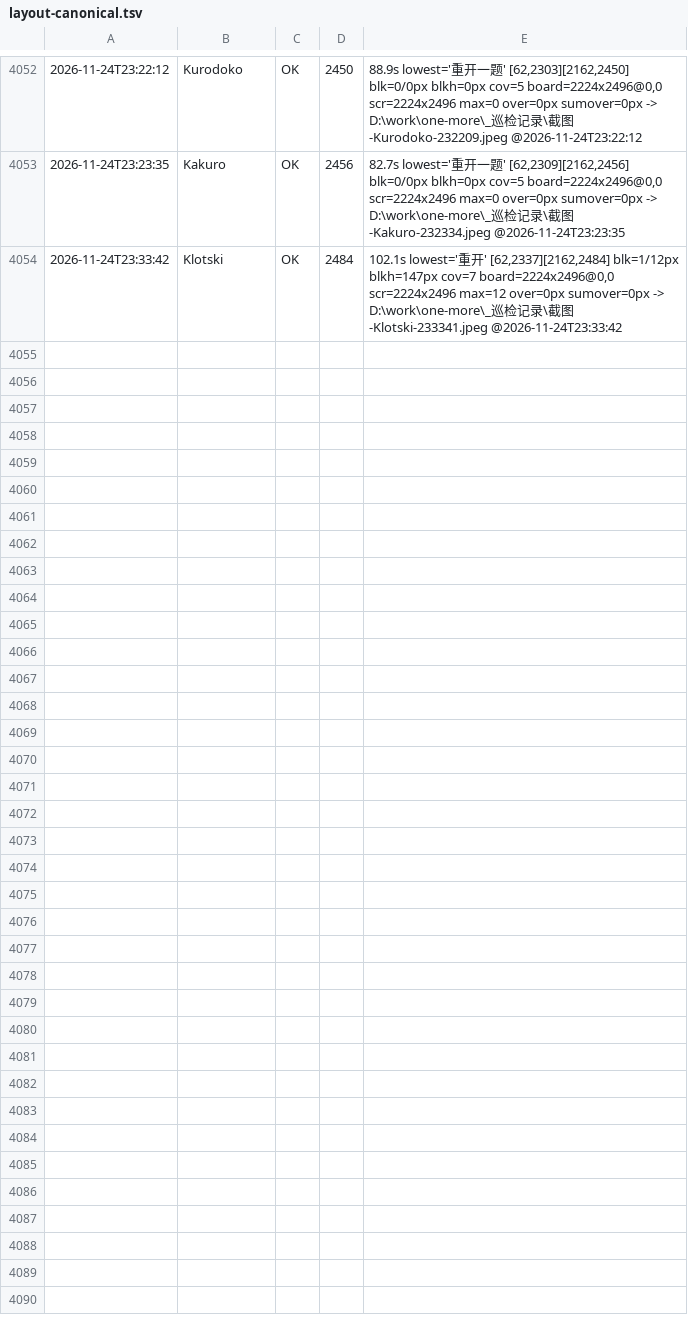
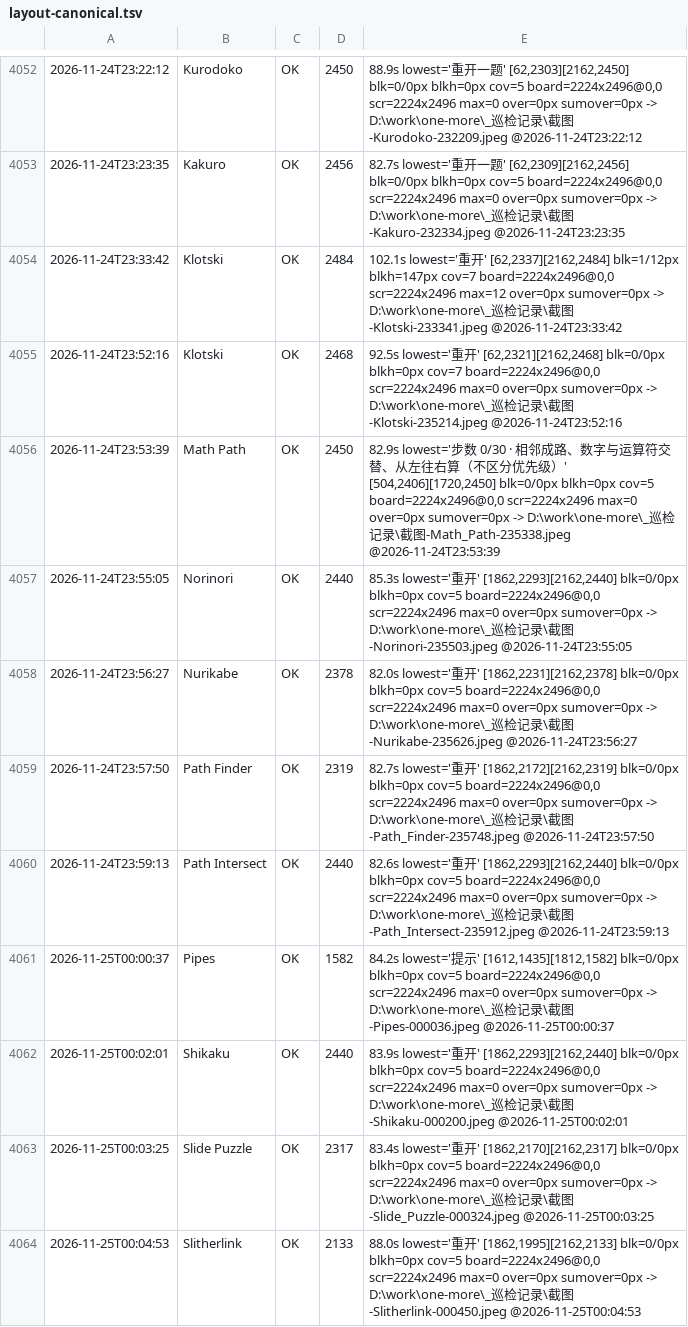
Before and after one commit to AWEsome639/one-more, a TSV file: _巡检记录/layout-canonical.tsv, drawn as a sheet; only a part is shown, gaps mark what is left out.

Commit message:
Klotski 盘高再收 -480（fold 2468/blk=0，重开离手势线）；fold 第十二批 9 款全 blk=0；覆盖约 124 款

```diff
--- a/_巡检记录/layout-canonical.tsv
+++ b/_巡检记录/layout-canonical.tsv
@@ -4054 +4054,11 @@
 2026-11-24T23:33:42	Klotski	OK	2484	102.1s lowest='重开' [62,2337][2162,2484] blk=1/12px blkh=147px cov=7 board=2224x2496@0,0 scr=2224x2496 max=12 over=0px sumover=0px -> D:\work\one-more\_巡检记录\截图-Klotski-233341.jpeg @2026-11-24T23:33:42
+2026-11-24T23:52:16	Klotski	OK	2468	92.5s lowest='重开' [62,2321][2162,2468] blk=0/0px blkh=0px cov=7 board=2224x2496@0,0 scr=2224x2496 max=0 over=0px sumover=0px -> D:\work\one-more\_巡检记录\截图-Klotski-235214.jpeg @2026-11-24T23:52:16
+2026-11-24T23:53:39	Math Path	OK	2450	82.9s lowest='步数 0/30 · 相邻成路、数字与运算符交替、从左往右算（不区分优先级）' [504,2406][1720,2450] blk=0/0px blkh=0px cov=5 board=2224x2496@0,0 scr=2224x2496 max=0 over=0px sumover=0px -> D:\work\one-more\_巡检记录\截图-Math_Path-235338.jpeg @2026-11-24T23:53:39
+2026-11-24T23:55:05	Norinori	OK	2440	85.3s lowest='重开' [1862,2293][2162,2440] blk=0/0px blkh=0px cov=5 board=2224x2496@0,0 scr=2224x2496 max=0 over=0px sumover=0px -> D:\work\one-more\_巡检记录\截图-Norinori-235503.jpeg @2026-11-24T23:55:05
+2026-11-24T23:56:27	Nurikabe	OK	2378	82.0s lowest='重开' [1862,2231][2162,2378] blk=0/0px blkh=0px cov=5 board=2224x2496@0,0 scr=2224x2496 max=0 over=0px sumover=0px -> D:\work\one-more\_巡检记录\截图-Nurikabe-235626.jpeg @2026-11-24T23:56:27
+2026-11-24T23:57:50	Path Finder	OK	2319	82.7s lowest='重开' [1862,2172][2162,2319] blk=0/0px blkh=0px cov=5 board=2224x2496@0,0 scr=2224x2496 max=0 over=0px sumover=0px -> D:\work\one-more\_巡检记录\截图-Path_Finder-235748.jpeg @2026-11-24T23:57:50
+2026-11-24T23:59:13	Path Intersect	OK	2440	82.6s lowest='重开' [1862,2293][2162,2440] blk=0/0px blkh=0px cov=5 board=2224x2496@0,0 scr=2224x2496 max=0 over=0px sumover=0px -> D:\work\one-more\_巡检记录\截图-Path_Intersect-235912.jpeg @2026-11-24T23:59:13
+2026-11-25T00:00:37	Pipes	OK	1582	84.2s lowest='提示' [1612,1435][1812,1582] blk=0/0px blkh=0px cov=5 board=2224x2496@0,0 scr=2224x2496 max=0 over=0px sumover=0px -> D:\work\one-more\_巡检记录\截图-Pipes-000036.jpeg @2026-11-25T00:00:37
+2026-11-25T00:02:01	Shikaku	OK	2440	83.9s lowest='重开' [1862,2293][2162,2440] blk=0/0px blkh=0px cov=5 board=2224x2496@0,0 scr=2224x2496 max=0 over=0px sumover=0px -> D:\work\one-more\_巡检记录\截图-Shikaku-000200.jpeg @2026-11-25T00:02:01
+2026-11-25T00:03:25	Slide Puzzle	OK	2317	83.4s lowest='重开' [1862,2170][2162,2317] blk=0/0px blkh=0px cov=5 board=2224x2496@0,0 scr=2224x2496 max=0 over=0px sumover=0px -> D:\work\one-more\_巡检记录\截图-Slide_Puzzle-000324.jpeg @2026-11-25T00:03:25
+2026-11-25T00:04:53	Slitherlink	OK	2133	88.0s lowest='重开' [1862,1995][2162,2133] blk=0/0px blkh=0px cov=5 board=2224x2496@0,0 scr=2224x2496 max=0 over=0px sumover=0px -> D:\work\one-more\_巡检记录\截图-Slitherlink-000450.jpeg @2026-11-25T00:04:53
```
Also changed, not shown: 2 other files.
